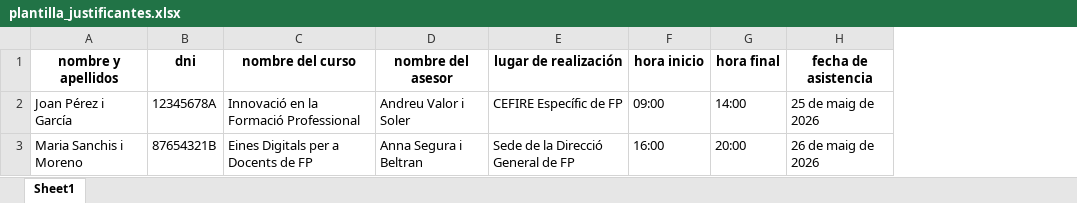
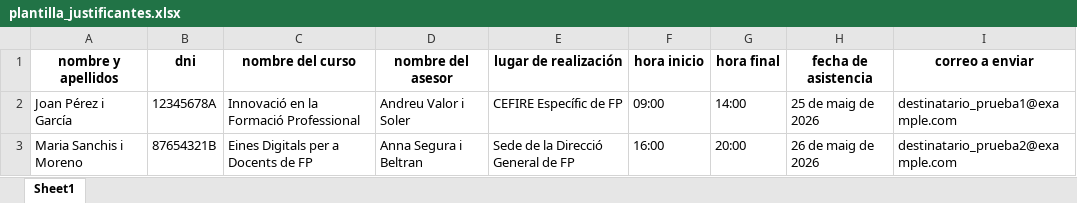
Before and after one commit to arvicenteboix/flaskcefire, an Excel workbook: Signar_autofirma/static/plantilla_justificantes.xlsx, sheet Sheet1, drawn as a sheet; values as stored, in another font and other column widths than the file's, no borders; the diff names each change by its address in the sheet, - before the commit and + after, or states it on an @@ line.

Commit message:
feat: implement automation tools for document signing and email distribution in Signar_autofirma and update dashboard template.

```diff
--- a/Signar_autofirma/static/plantilla_justificantes.xlsx (sheet Sheet1)
+++ b/Signar_autofirma/static/plantilla_justificantes.xlsx (sheet Sheet1)
+column I (correo a enviar), rows 2-3: destinatario_prueba1@example.com | destinatario_prueba2@example.com
```
Also changed, not shown: static/plantilla_justificantes.xlsx, 7 other files.
